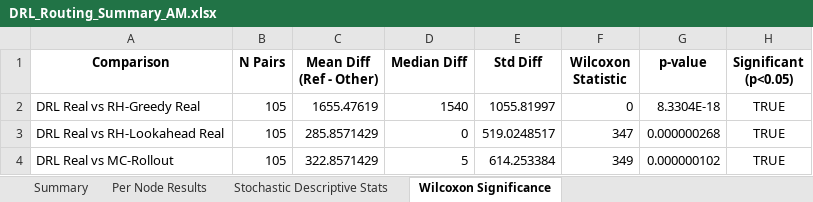
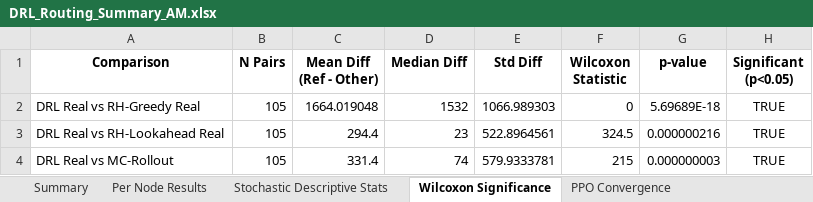
Before and after one commit to aptafur230701/Routing_Pricing_Model, an Excel workbook: results_35nodes/DRL_Routing_Summary_AM.xlsx, sheet Wilcoxon Significance, drawn as a sheet; values as stored, in another font and other column widths than the file's, no borders; the diff names each change by its address in the sheet, - before the commit and + after, or states it on an @@ line.

```diff
--- a/results_35nodes/DRL_Routing_Summary_AM.xlsx (sheet Wilcoxon Significance)
+++ b/results_35nodes/DRL_Routing_Summary_AM.xlsx (sheet Wilcoxon Significance)
+sheet tab: PPO Convergence
-C2 (Mean Diff (Ref - Other)): 1655.47619
+C2 (Mean Diff (Ref - Other)): 1664.019048
-D2 (Median Diff): 1540
+D2 (Median Diff): 1532
-E2 (Std Diff): 1055.81997
+E2 (Std Diff): 1066.989303
-G2 (p-value): 8.3304E-18
+G2 (p-value): 5.69689E-18
-C3 (Mean Diff (Ref - Other)): 285.8571429
+C3 (Mean Diff (Ref - Other)): 294.4
-D3 (Median Diff): 0
+D3 (Median Diff): 23
-E3 (Std Diff): 519.0248517
+E3 (Std Diff): 522.8964561
-F3 (Wilcoxon Statistic): 347
+F3 (Wilcoxon Statistic): 324.5
-G3 (p-value): 0.000000268
+G3 (p-value): 0.000000216
-C4 (Mean Diff (Ref - Other)): 322.8571429
+C4 (Mean Diff (Ref - Other)): 331.4
-D4 (Median Diff): 5
+D4 (Median Diff): 74
-E4 (Std Diff): 614.253384
+E4 (Std Diff): 579.9333781
-F4 (Wilcoxon Statistic): 349
+F4 (Wilcoxon Statistic): 215
-G4 (p-value): 0.000000102
+G4 (p-value): 0.000000003
```
Also changed, not shown: sheet Per Node Results, sheet Summary, sheet Stochastic Descriptive Stats, results_35nodes/training_log_35nodes.xlsx, 9 other files.
